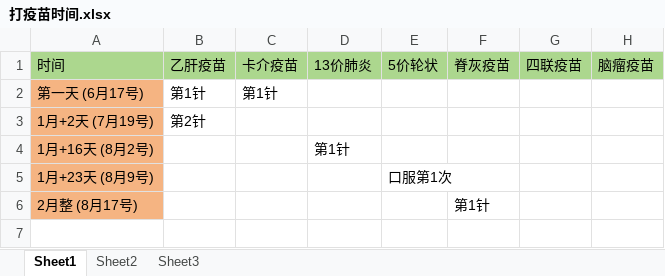
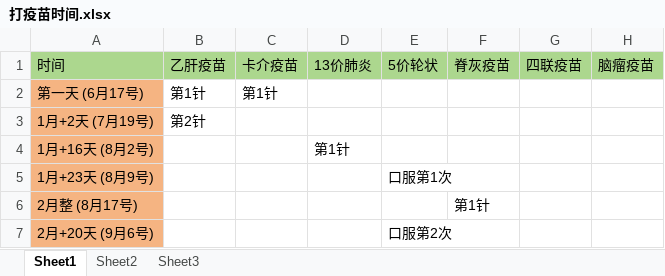
Before and after one commit to madongliang6699/security-system, an Excel workbook: docs/1_打疫苗时间/打疫苗时间.xlsx, sheet Sheet1, drawn as a sheet; values as stored, in another font and other column widths than the file's, no borders; the diff names each change by its address in the sheet, - before the commit and + after, or states it on an @@ line.

```diff
--- a/docs/1_打疫苗时间/打疫苗时间.xlsx (sheet Sheet1)
+++ b/docs/1_打疫苗时间/打疫苗时间.xlsx (sheet Sheet1)
+row 7: 2月+20天 (9月6号) |  |  |  | 口服第2次
```
Also changed, not shown: 3 other files.
